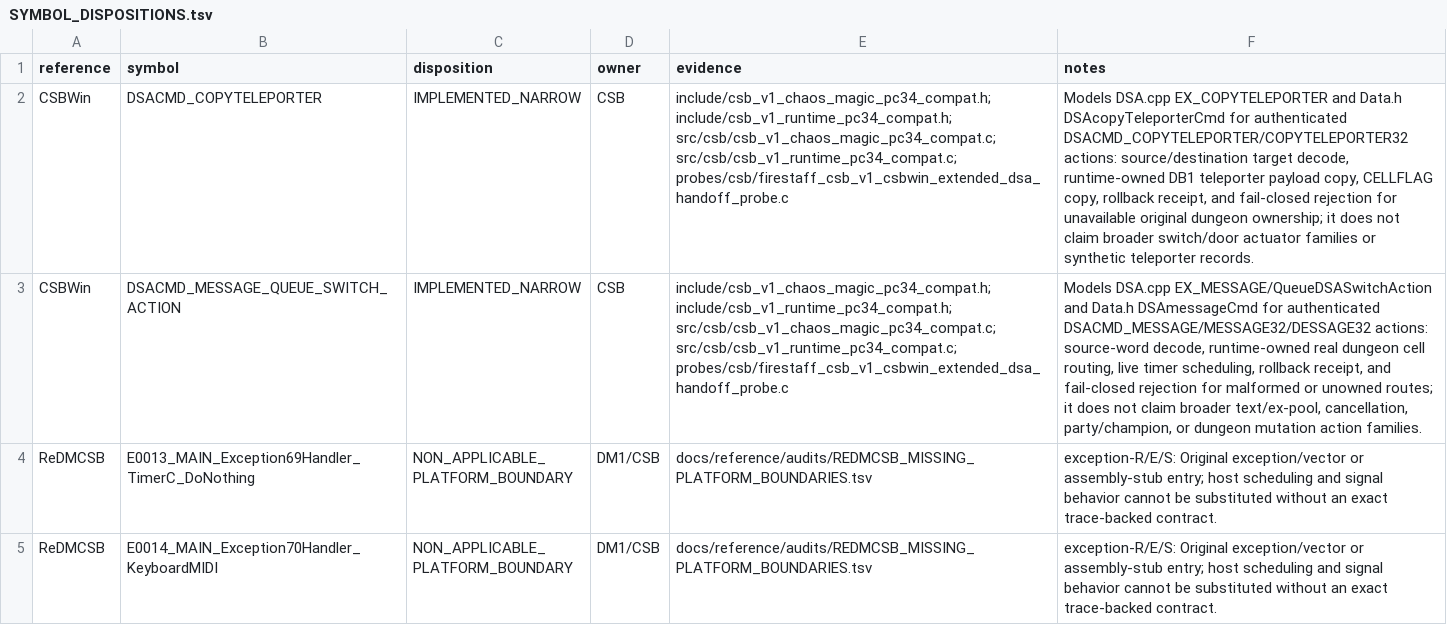
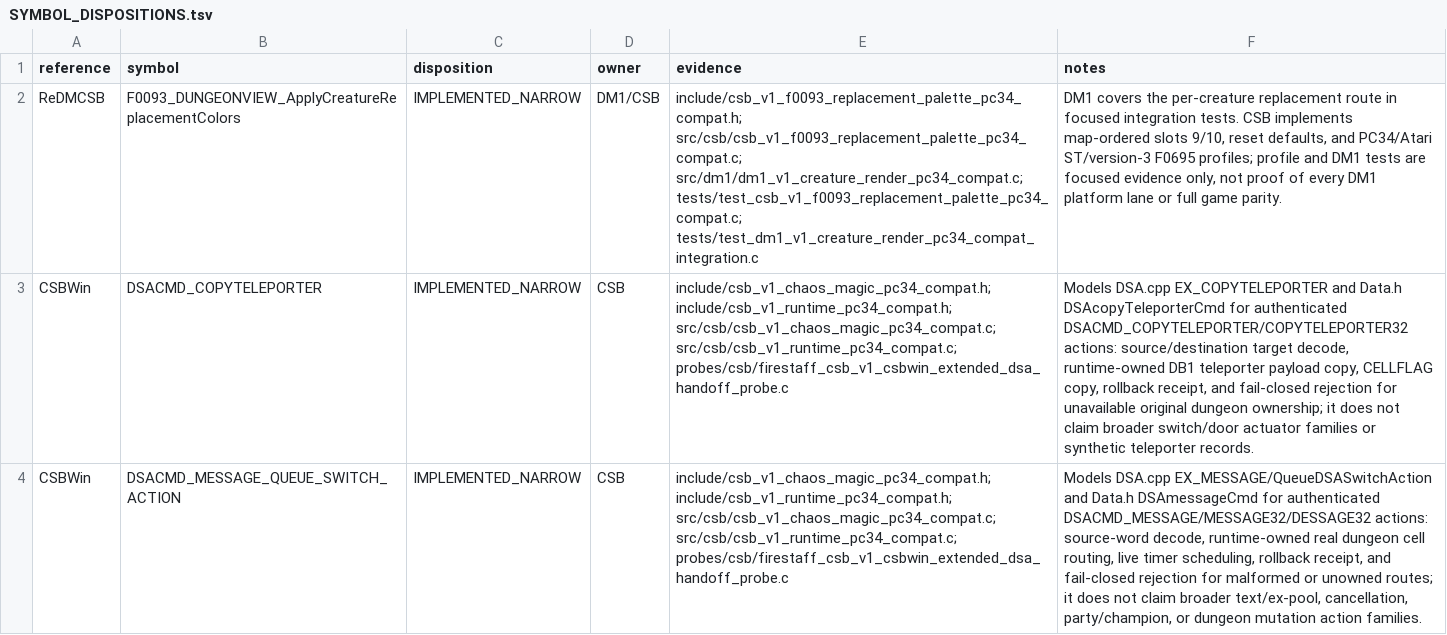
Before and after one commit to yeager/firestaff, a TSV file: docs/reference/audits/SYMBOL_DISPOSITIONS.tsv, drawn as a sheet; only a part is shown; the shorter side is filled out with more unchanged rows; the diff names each change by its address in the sheet, - before the commit and + after, or states it on an @@ line.

Commit message:
docs: qualify F0093 parity evidence

```diff
--- a/docs/reference/audits/SYMBOL_DISPOSITIONS.tsv
+++ b/docs/reference/audits/SYMBOL_DISPOSITIONS.tsv
+row 2: ReDMCSB | F0093_DUNGEONVIEW_ApplyCreatureReplacementColors | IMPLEMENTED_NARROW | DM1/CSB | include/csb_v1_f0093_replacement_palette_pc34_compat.h; src/csb/csb_v1_f0093_replacement_palette_pc34_compat.c; src/dm1/dm1_v1_creature_render_pc34_compat.c; tests/test_csb_v1_f0093_replacement_palette_pc34_compat.c; tests/test_dm1_v1_creature_render_pc34_compat_integration.c | DM1 covers the per-creature replacement route in focused integration tests. CSB implements map-ordered slots 9/10, reset defaults, and PC34/Atari ST/version-3 F0695 profiles; profile and DM1 tests are focused evidence only, not proof of every DM1 platform lane or full game parity.
```
Also changed, not shown: docs/reference/audits/REDMCSB_CALLABLE_SYMBOL_FULL_AUDIT.tsv, 1 other file.
